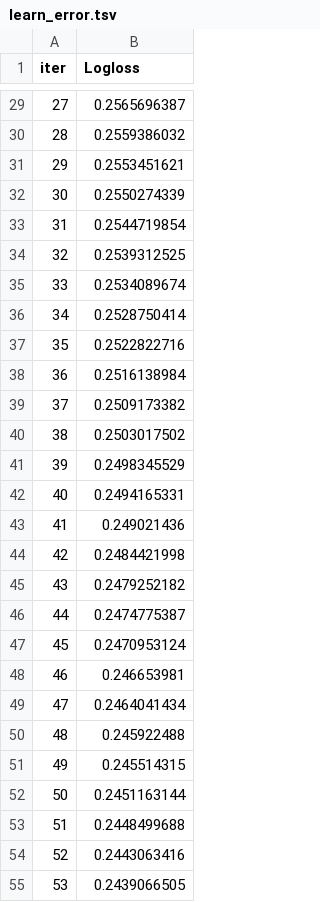
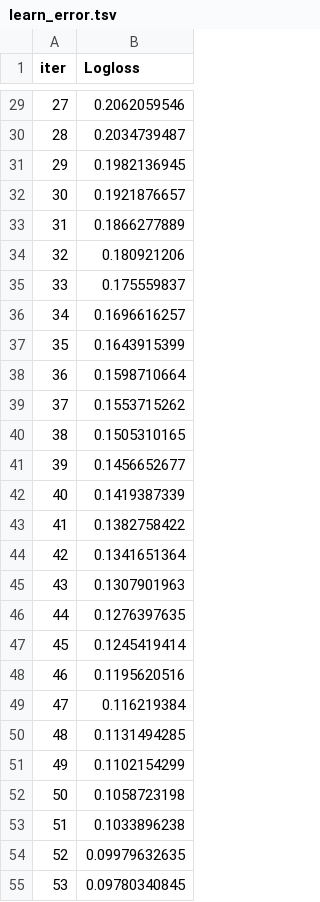
Before and after one commit to leerik/OC_DS_P7, a TSV file: catboost_info/learn_error.tsv, drawn as a sheet; only a part is shown, gaps mark what is left out; the diff covers the shown part only.

```diff
--- a/catboost_info/learn_error.tsv
+++ b/catboost_info/learn_error.tsv
@@ -29,27 +29,27 @@ iter	Logloss
-27	0.2565696387
-28	0.2559386032
-29	0.2553451621
-30	0.2550274339
-31	0.2544719854
-32	0.2539312525
-33	0.2534089674
-34	0.2528750414
-35	0.2522822716
-36	0.2516138984
-37	0.2509173382
-38	0.2503017502
-39	0.2498345529
-40	0.2494165331
-41	0.249021436
-42	0.2484421998
-43	0.2479252182
-44	0.2474775387
-45	0.2470953124
-46	0.246653981
-47	0.2464041434
-48	0.245922488
-49	0.245514315
-50	0.2451163144
-51	0.2448499688
-52	0.2443063416
-53	0.2439066505
+27	0.2062059546
+28	0.2034739487
+29	0.1982136945
+30	0.1921876657
+31	0.1866277889
+32	0.180921206
+33	0.175559837
+34	0.1696616257
+35	0.1643915399
+36	0.1598710664
+37	0.1553715262
+38	0.1505310165
+39	0.1456652677
+40	0.1419387339
+41	0.1382758422
+42	0.1341651364
+43	0.1307901963
+44	0.1276397635
+45	0.1245419414
+46	0.1195620516
+47	0.116219384
+48	0.1131494285
+49	0.1102154299
+50	0.1058723198
+51	0.1033896238
+52	0.09979632635
+53	0.09780340845
```
Also changed, not shown: 73 edited cells elsewhere in this file, catboost_info/test_error.tsv, catboost_info/time_left.tsv, 9 other files.
